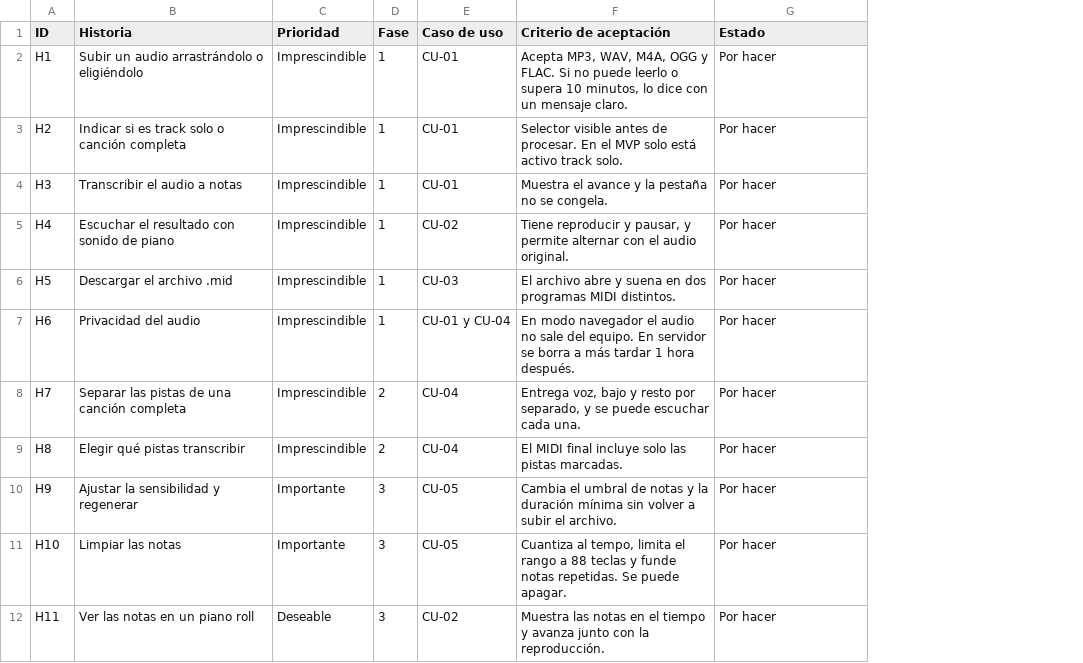
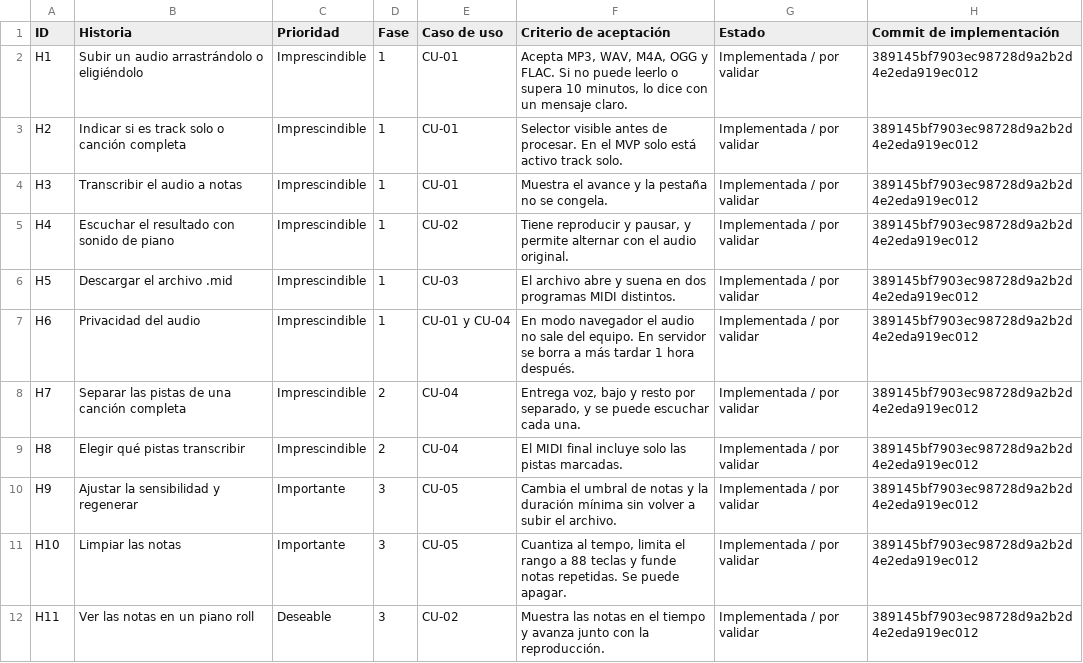
Before and after one commit to 1toe/audio-2-midi, a CSV file: backlog/backlog.csv, drawn as a sheet; the diff names each change by its address in the sheet, - before the commit and + after, or states it on an @@ line.

Commit message:
docs: registra avances y versiones por commit de GitHub
Vincula v0.1.0 con su SHA, alinea las tareas con la implementación y documenta el flujo para actualizar el backlog, el changelog y el registro de avances.

Co-Authored-By: Shannon

```diff
--- a/backlog/backlog.csv
+++ b/backlog/backlog.csv
+column H (Commit de implementación), rows 2-12: all 389145bf7903ec98728d9a2b2d4e2eda919ec012
-G2:G12 (Estado): Por hacer
+G2:G12 (Estado): Implementada / por validar
```
Also changed, not shown: 11 other files.
